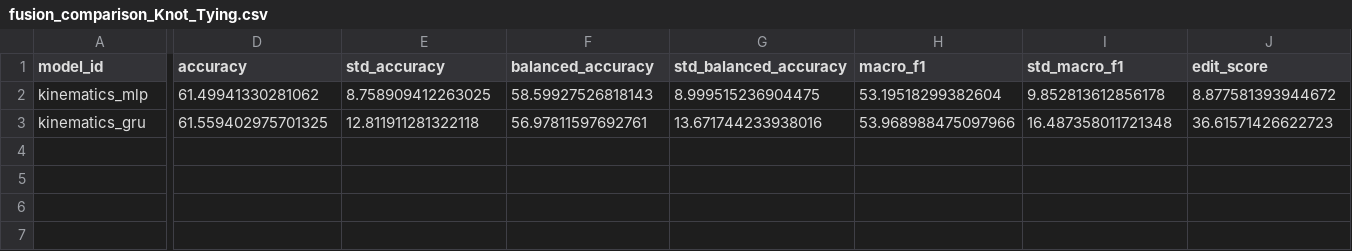
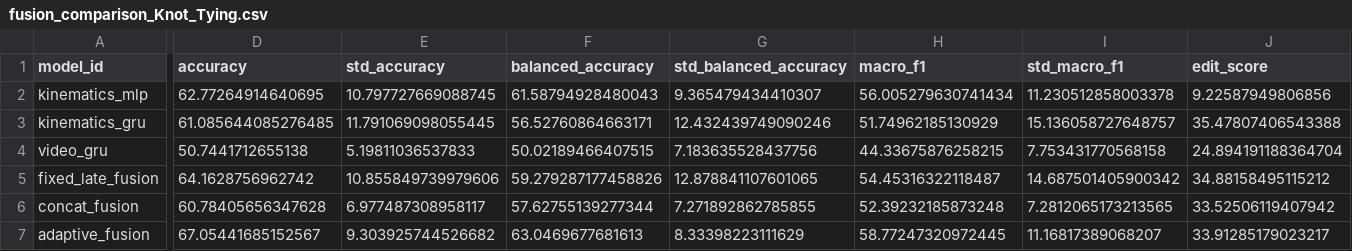
Before and after one commit to deepaksoni47/Robust-Surgical-Activity-Recognition-Under-Video-and-Robot-Data-Failures, a CSV file: artifacts/analysis/fusion_comparison_Knot_Tying.csv, drawn as a sheet; only a part is shown, gaps mark what is left out; rows hold the shown columns only; the diff covers the shown part only; the diff names each change by its address in the sheet, - before the commit and + after, or states it on an @@ line.

```diff
--- a/artifacts/analysis/fusion_comparison_Knot_Tying.csv
+++ b/artifacts/analysis/fusion_comparison_Knot_Tying.csv
-D2 (accuracy): 61.49941330281062
+D2 (accuracy): 62.77264914640695
-E2 (std_accuracy): 8.758909412263025
+E2 (std_accuracy): 10.797727669088745
-F2 (balanced_accuracy): 58.59927526818143
+F2 (balanced_accuracy): 61.58794928480043
-G2 (std_balanced_accuracy): 8.999515236904475
+G2 (std_balanced_accuracy): 9.365479434410307
-H2 (macro_f1): 53.19518299382604
+H2 (macro_f1): 56.005279630741434
-I2 (std_macro_f1): 9.852813612856178
+I2 (std_macro_f1): 11.230512858003378
-J2 (edit_score): 8.877581393944672
+J2 (edit_score): 9.22587949806856
-D3 (accuracy): 61.559402975701325
+D3 (accuracy): 61.085644085276485
-E3 (std_accuracy): 12.811911281322118
+E3 (std_accuracy): 11.791069098055445
-F3 (balanced_accuracy): 56.97811597692761
+F3 (balanced_accuracy): 56.52760864663171
-G3 (std_balanced_accuracy): 13.671744233938016
+G3 (std_balanced_accuracy): 12.432439749090246
-H3 (macro_f1): 53.968988475097966
+H3 (macro_f1): 51.74962185130929
-I3 (std_macro_f1): 16.487358011721348
+I3 (std_macro_f1): 15.136058727648757
-J3 (edit_score): 36.61571426622723
+J3 (edit_score): 35.47807406543388
+row 4: video_gru | 50.7441712655138 | 5.19811036537833 | 50.02189466407515 | 7.183635528437756 | 44.33675876258215 | 7.753431770568158 | 24.894191188364704
+row 5: fixed_late_fusion | 64.1628756962742 | 10.855849739979606 | 59.279287177458826 | 12.878841107601065 | 54.45316322118487 | 14.687501405900342 | 34.88158495115212
+row 6: concat_fusion | 60.78405656347628 | 6.977487308958117 | 57.62755139277344 | 7.271892862785855 | 52.39232185873248 | 7.2812065173213565 | 33.52506119407942
+row 7: adaptive_fusion | 67.05441685152567 | 9.303925744526682 | 63.0469677681613 | 8.33398223111629 | 58.77247320972445 | 11.16817389068207 | 33.91285179023217
```
Also changed, not shown: 2 edited cells elsewhere in this file, artifacts/analysis/fusion_comparison_Needle_Passing.csv, artifacts/analysis/fusion_comparison_Suturing.csv, 23 other files.
